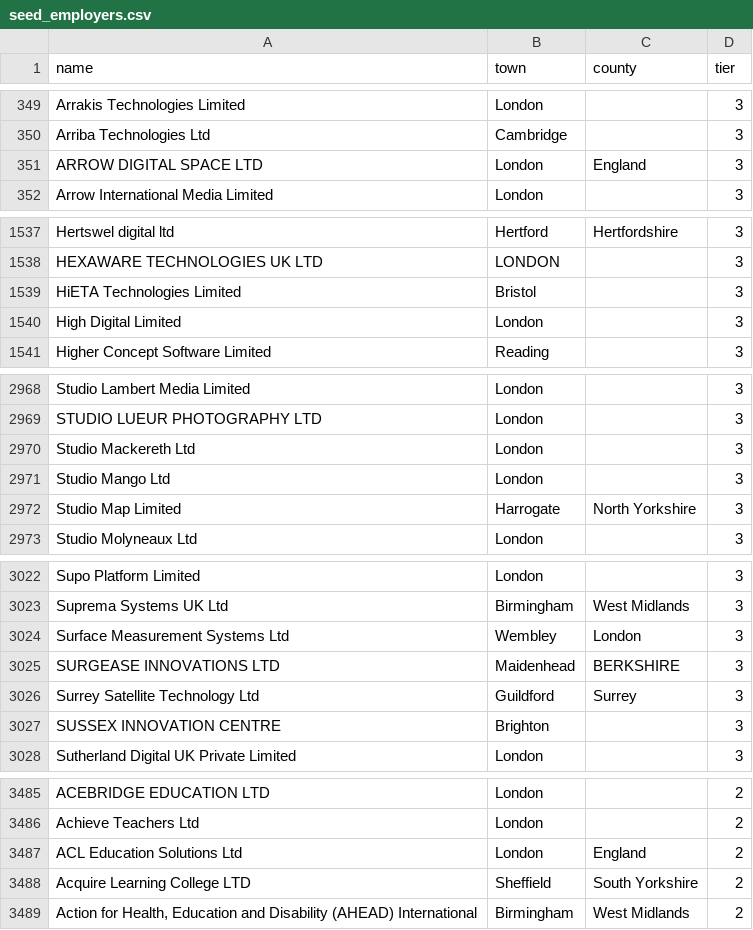
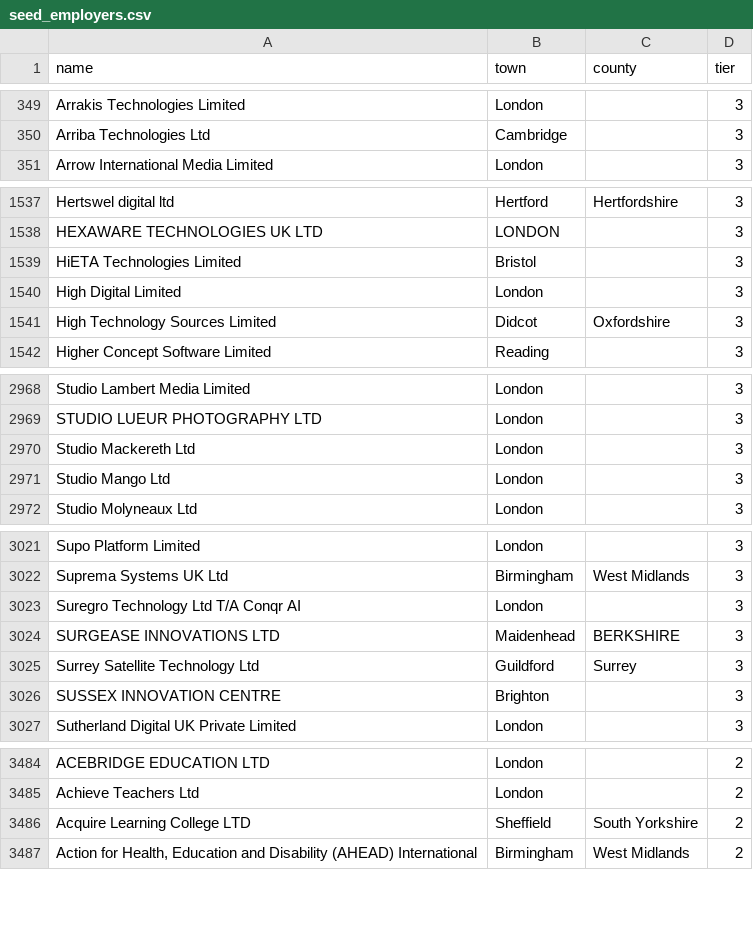
Before and after one commit to RJunderstand/sponsor-register-watch, a CSV file: jobwatch/seed_employers.csv, drawn as a sheet; only a part is shown, gaps mark what is left out; removed rows and columns are numbered as before the commit, all else as after; the diff covers the shown part only; the diff names each change by its address in the sheet, - before the commit and + after, or states it on an @@ line.

```diff
--- a/jobwatch/seed_employers.csv
+++ b/jobwatch/seed_employers.csv
-row 351: ARROW DIGITAL SPACE LTD | London | England | 3
+row 1541: High Technology Sources Limited | Didcot | Oxfordshire | 3
-row 2972: Studio Map Limited | Harrogate | North Yorkshire | 3
-row 3024: Surface Measurement Systems Ltd | Wembley | London | 3
+row 3023: Suregro Technology Ltd T/A Conqr AI | London |  | 3
-row 3487: ACL Education Solutions Ltd | London | England | 2
```
Also changed, not shown: 6 added rows, 6 removed rows and 3 edited cells elsewhere in this file, 3 other files.
